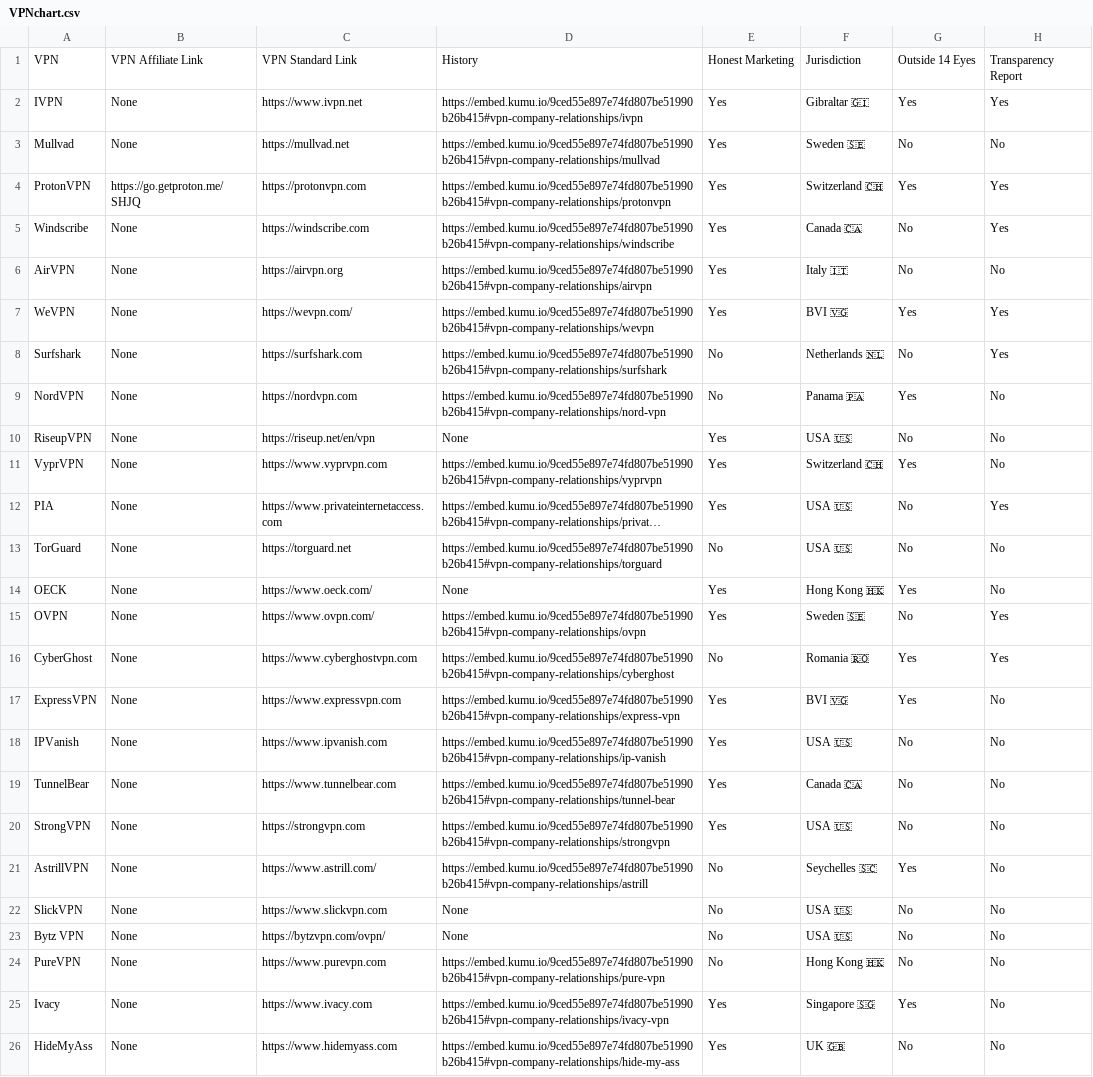
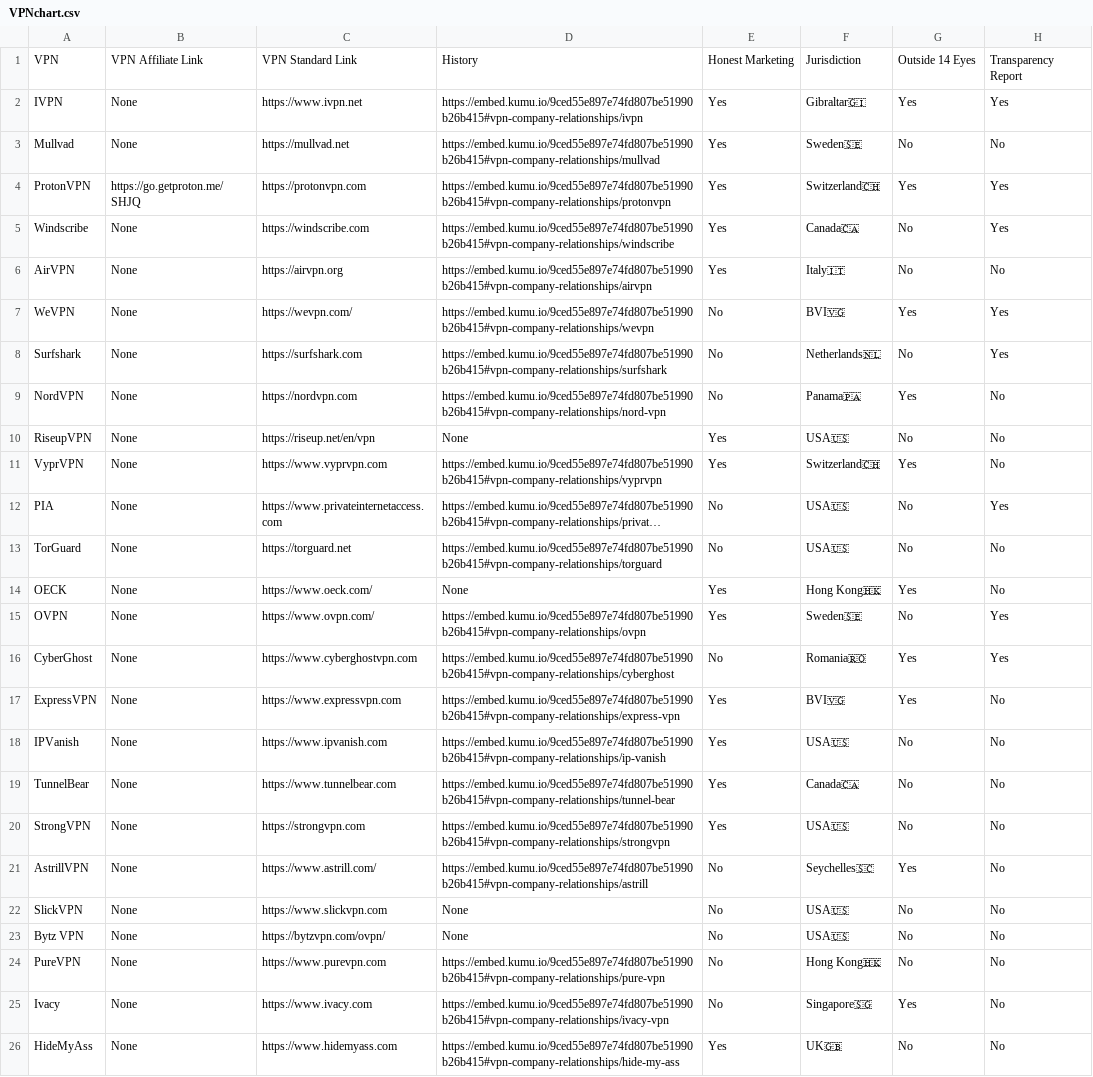
Before and after one commit to techlore/VPN-reviews, a CSV file: VPNchart.csv, drawn as a sheet; only a part is shown; long unchanged cells end in …; the diff names each change by its address in the sheet, - before the commit and + after, or states it on an @@ line.

Commit message:
Data & Emoji Updates
- Removed space between countries & emojis
- As outlined in issue (https://github.com/techlore/VPN-reviews/issues/62) there are a few providers that will be losing their honest marketing check - Ivacy, WeVPN, & PIA

```diff
--- a/VPNchart.csv
+++ b/VPNchart.csv
-F2: Gibraltar 🇬🇮
+F2: Gibraltar🇬🇮
-F3: Sweden 🇸🇪
+F3: Sweden🇸🇪
-F4: Switzerland 🇨🇭
+F4: Switzerland🇨🇭
-F5: Canada 🇨🇦
+F5: Canada🇨🇦
-F6: Italy 🇮🇹
+F6: Italy🇮🇹
-E7: Yes
+E7: No
-F7: BVI 🇻🇬
+F7: BVI🇻🇬
-F8: Netherlands 🇳🇱
+F8: Netherlands🇳🇱
-F9: Panama 🇵🇦
+F9: Panama🇵🇦
-F10: USA 🇺🇸
+F10: USA🇺🇸
-F11: Switzerland 🇨🇭
+F11: Switzerland🇨🇭
-E12: Yes
+E12: No
-F12:F13: USA 🇺🇸
+F12:F13: USA🇺🇸
-F14: Hong Kong 🇭🇰
+F14: Hong Kong🇭🇰
-F15: Sweden 🇸🇪
+F15: Sweden🇸🇪
-F16: Romania 🇷🇴
+F16: Romania🇷🇴
-F17: BVI 🇻🇬
+F17: BVI🇻🇬
-F18: USA 🇺🇸
+F18: USA🇺🇸
-F19: Canada 🇨🇦
+F19: Canada🇨🇦
-F20: USA 🇺🇸
+F20: USA🇺🇸
-F21: Seychelles 🇸🇨
+F21: Seychelles🇸🇨
-F22:F23: USA 🇺🇸
+F22:F23: USA🇺🇸
-F24: Hong Kong 🇭🇰
+F24: Hong Kong🇭🇰
-E25: Yes
+E25: No
-F25: Singapore 🇸🇬
+F25: Singapore🇸🇬
-F26: UK 🇬🇧
+F26: UK🇬🇧
```
